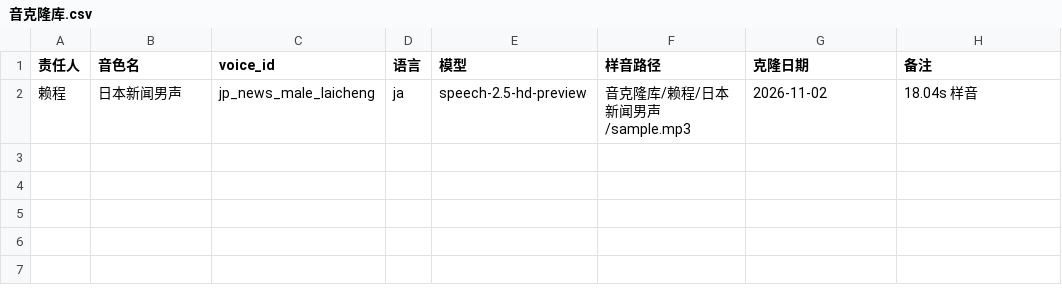
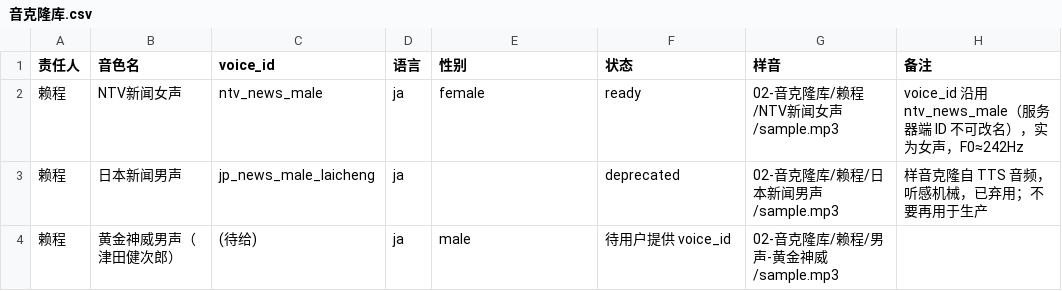
Before and after one commit to 82271617-maker/tk-library, a CSV file: 音克隆库.csv, drawn as a sheet.

```diff
--- a/音克隆库.csv
+++ b/音克隆库.csv
@@ -1,2 +1,4 @@
-责任人,音色名,voice_id,语言,模型,样音路径,克隆日期,备注
-赖程,日本新闻男声,jp_news_male_laicheng,ja,speech-2.5-hd-preview,音克隆库/赖程/日本新闻男声/sample.mp3,2026-11-02,18.04s 样音
+责任人,音色名,voice_id,语言,性别,状态,样音,备注
+赖程,NTV新闻女声,ntv_news_male,ja,female,ready,02-音克隆库/赖程/NTV新闻女声/sample.mp3,voice_id 沿用 ntv_news_male（服务器端 ID 不可改名），实为女声，F0≈242Hz
+赖程,日本新闻男声,jp_news_male_laicheng,ja,,deprecated,02-音克隆库/赖程/日本新闻男声/sample.mp3,样音克隆自 TTS 音频，听感机械，已弃用；不要再用于生产
+赖程,黄金神威男声（津田健次郎）,(待给),ja,male,待用户提供 voice_id,02-音克隆库/赖程/男声-黄金神威/sample.mp3,
```
Also changed, not shown: 7 other files.
